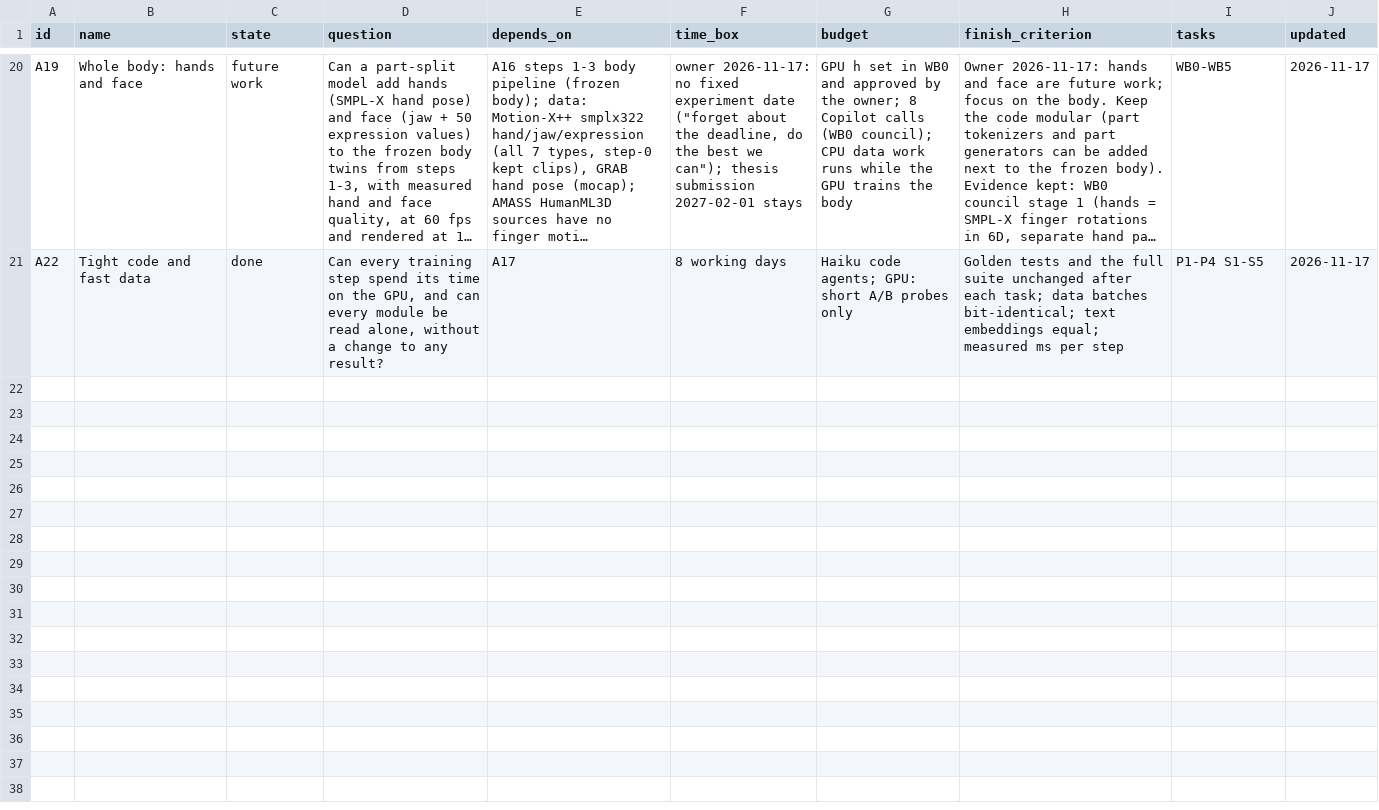
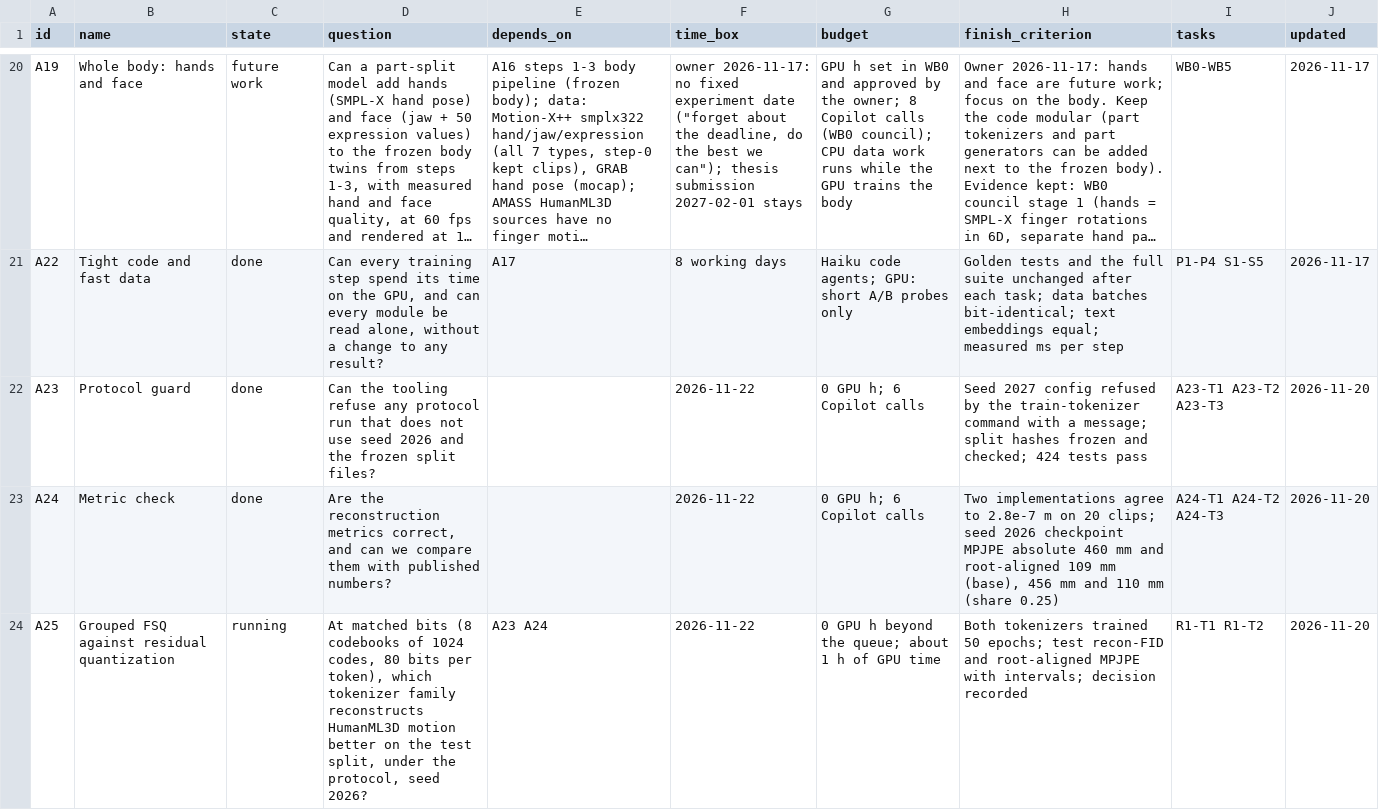
Before and after one commit to CatalinButacu/GenAI-Text2Motion, a CSV file: docs/project/epics.csv, drawn as a sheet; only a part is shown, gaps mark what is left out; long unchanged cells end in …; the diff covers the shown part only; the diff names each change by its address in the sheet, - before the commit and + after, or states it on an @@ line.

Commit message:
wip: in-progress changes before layout refactor
Tracked changes from earlier work, committed before the ADR 0005 move. app: bootstrap, cli_requests, training. dataset: amass, datasets, preparation. tokenization: contracts, nn_tokenizer, tokenizer_trainer. tests: motion and tokenization tests. docs: ADR 0004 blueprint section, research log, STATUS, epics and epic_tasks CSV rows.

```diff
--- a/docs/project/epics.csv
+++ b/docs/project/epics.csv
+row 22: A23 | Protocol guard | done | Can the tooling refuse any protocol run that does not use seed 2026 and the frozen split files? |  | 2026-11-22 | 0 GPU h; 6 Copilot calls | Seed 2027 config refused by the train-tokenizer command with a message; split hashes frozen and checked; 424 tests pass | A23-T1 A23-T2 A23-T3 | 2026-11-20
+row 23: A24 | Metric check | done | Are the reconstruction metrics correct, and can we compare them with published numbers? |  | 2026-11-22 | 0 GPU h; 6 Copilot calls | Two implementations agree to 2.8e-7 m on 20 clips; seed 2026 checkpoint MPJPE absolute 460 mm and root-aligned 109 mm (base), 456 mm and 110 mm (share 0.25) | A24-T1 A24-T2 A24-T3 | 2026-11-20
+row 24: A25 | Grouped FSQ against residual quantization | running | At matched bits (8 codebooks of 1024 codes, 80 bits per token), which tokenizer family reconstructs HumanML3D motion better on the test split, under the protocol, seed 2026? | A23 A24 | 2026-11-22 | 0 GPU h beyond the queue; about 1 h of GPU time | Both tokenizers trained 50 epochs; test recon-FID and root-aligned MPJPE with intervals; decision recorded | R1-T1 R1-T2 | 2026-11-20
```
Also changed, not shown: 2 added rows elsewhere in this file, docs/project/epic_tasks.csv, 17 other files.
